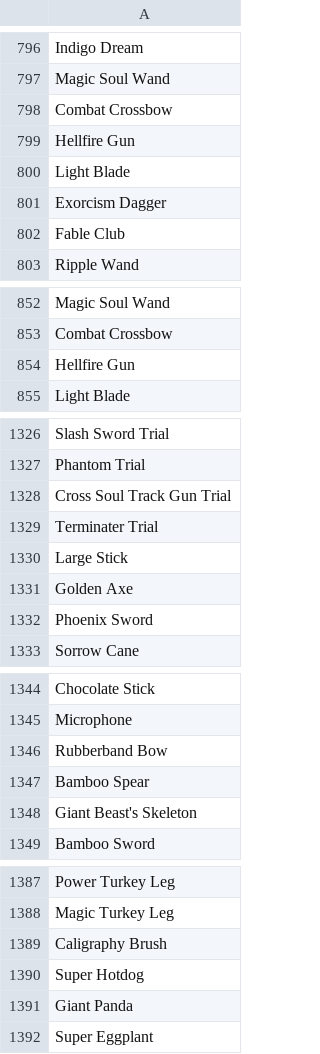
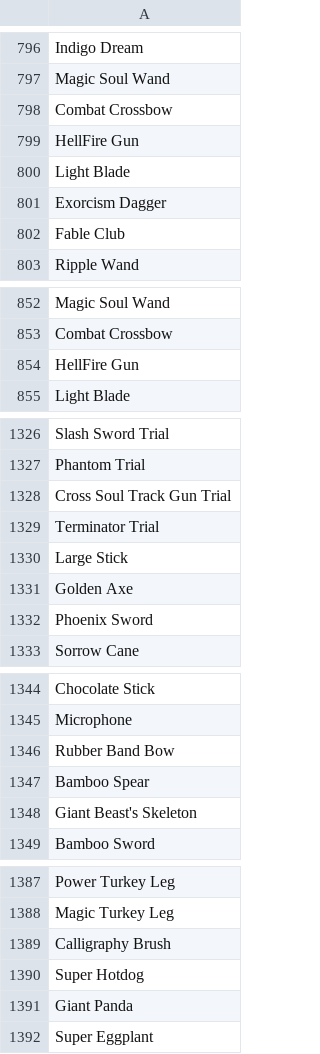
Before and after one commit to ShanaCF/BrightShadowS, a CSV file: BSS_Weapon_Name.csv, drawn as a sheet; only a part is shown, gaps mark what is left out; the diff covers the shown part only.

```diff
--- a/BSS_Weapon_Name.csv
+++ b/BSS_Weapon_Name.csv
@@ -798,3 +798,3 @@ Magic Soul Wand
 Combat Crossbow
-Hellfire Gun
+HellFire Gun
 Light Blade
@@ -853,3 +853,3 @@ Magic Soul Wand
 Combat Crossbow
-Hellfire Gun
+HellFire Gun
 Light Blade
@@ -1328,3 +1328,3 @@ Phantom Trial
 Cross Soul Track Gun Trial
-Terminater Trial
+Terminator Trial
 Large Stick
@@ -1345,3 +1345,3 @@ Chocolate Stick
 Microphone
-Rubberband Bow
+Rubber Band Bow
 Bamboo Spear
@@ -1388,3 +1388,3 @@ Power Turkey Leg
 Magic Turkey Leg
-Caligraphy Brush
+Calligraphy Brush
 Super Hotdog
```
Also changed, not shown: 5 edited cells elsewhere in this file.
